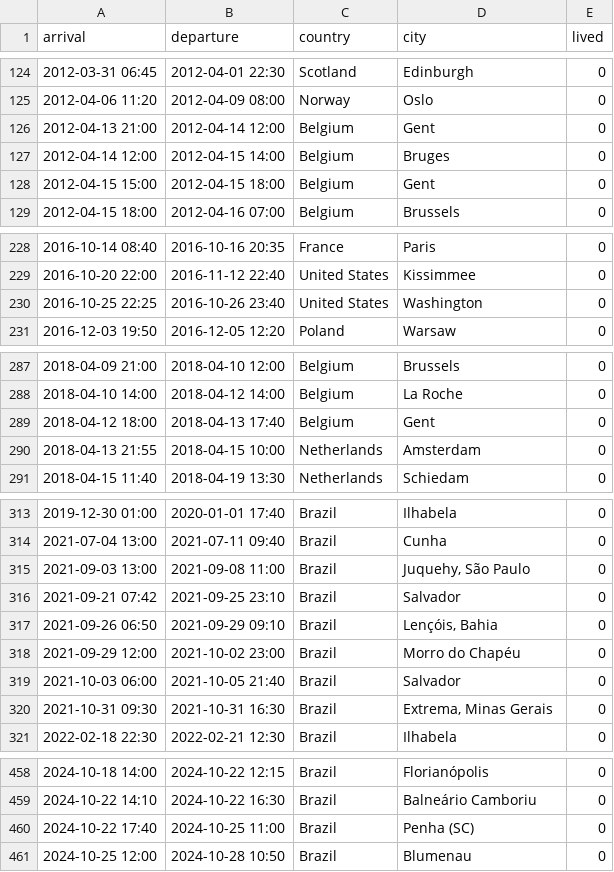
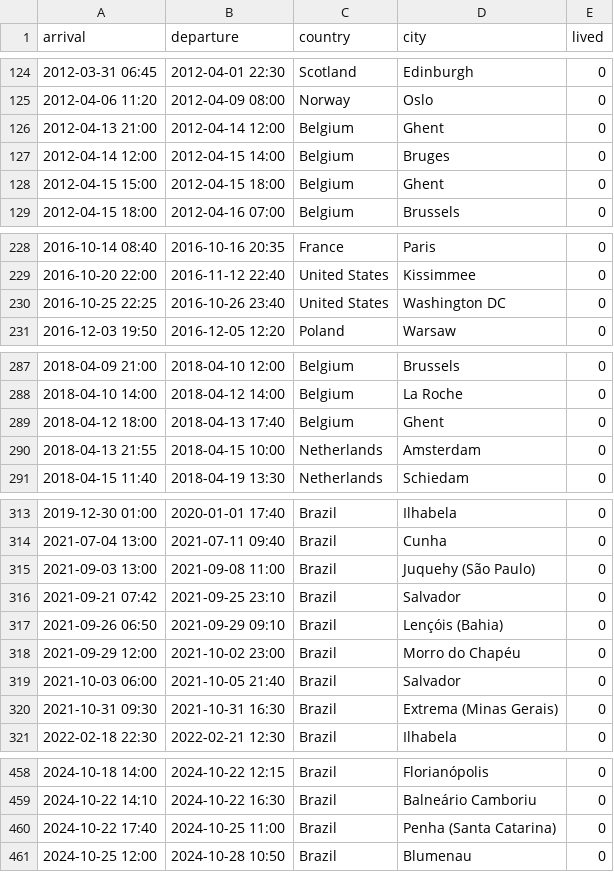
Before and after one commit to paulovelho/places, a CSV file: data.csv, drawn as a sheet; only a part is shown, gaps mark what is left out.

Commit message:
data fixes

```diff
--- a/data.csv
+++ b/data.csv
@@ -125,5 +125,5 @@ arrival,departure,country,city,lived
 2012-04-06 11:20,2012-04-09 08:00,Norway,Oslo,0
-2012-04-13 21:00,2012-04-14 12:00,Belgium,Gent,0
+2012-04-13 21:00,2012-04-14 12:00,Belgium,Ghent,0
 2012-04-14 12:00,2012-04-15 14:00,Belgium,Bruges,0
-2012-04-15 15:00,2012-04-15 18:00,Belgium,Gent,0
+2012-04-15 15:00,2012-04-15 18:00,Belgium,Ghent,0
 2012-04-15 18:00,2012-04-16 07:00,Belgium,Brussels,0
@@ -229,3 +229,3 @@ arrival,departure,country,city,lived
 2016-10-20 22:00,2016-11-12 22:40,United States,Kissimmee,0
-2016-10-25 22:25,2016-10-26 23:40,United States,Washington,0
+2016-10-25 22:25,2016-10-26 23:40,United States,Washington DC,0
 2016-12-03 19:50,2016-12-05 12:20,Poland,Warsaw,0
@@ -288,3 +288,3 @@ arrival,departure,country,city,lived
 2018-04-10 14:00,2018-04-12 14:00,Belgium,La Roche,0
-2018-04-12 18:00,2018-04-13 17:40,Belgium,Gent,0
+2018-04-12 18:00,2018-04-13 17:40,Belgium,Ghent,0
 2018-04-13 21:55,2018-04-15 10:00,Netherlands,Amsterdam,0
@@ -314,8 +314,8 @@ arrival,departure,country,city,lived
 2021-07-04 13:00,2021-07-11 09:40,Brazil,Cunha,0
-2021-09-03 13:00,2021-09-08 11:00,Brazil,"Juquehy, São Paulo",0
+2021-09-03 13:00,2021-09-08 11:00,Brazil,Juquehy (São Paulo),0
 2021-09-21 07:42,2021-09-25 23:10,Brazil,Salvador,0
-2021-09-26 06:50,2021-09-29 09:10,Brazil,"Lençóis, Bahia",0
+2021-09-26 06:50,2021-09-29 09:10,Brazil,Lençóis (Bahia),0
 2021-09-29 12:00,2021-10-02 23:00,Brazil,Morro do Chapéu,0
 2021-10-03 06:00,2021-10-05 21:40,Brazil,Salvador,0
-2021-10-31 09:30,2021-10-31 16:30,Brazil,"Extrema, Minas Gerais",0
+2021-10-31 09:30,2021-10-31 16:30,Brazil,Extrema (Minas Gerais),0
 2022-02-18 22:30,2022-02-21 12:30,Brazil,Ilhabela,0
@@ -459,3 +459,3 @@ arrival,departure,country,city,lived
 2024-10-22 14:10,2024-10-22 16:30,Brazil,Balneário Camboriu,0
-2024-10-22 17:40,2024-10-25 11:00,Brazil,Penha (SC),0
+2024-10-22 17:40,2024-10-25 11:00,Brazil,Penha (Santa Catarina),0
 2024-10-25 12:00,2024-10-28 10:50,Brazil,Blumenau,0
```
Also changed, not shown: 2 other files.
